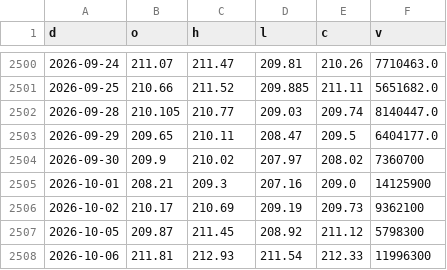
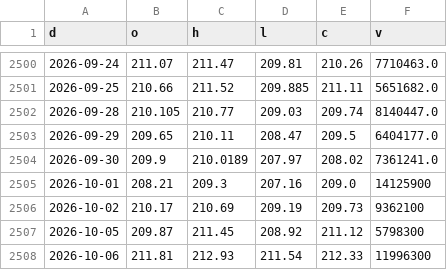
Before and after one commit to North7/morningbell, a CSV file: data/hist/RSP.csv, drawn as a sheet; only a part is shown, gaps mark what is left out.

```diff
--- a/data/hist/RSP.csv
+++ b/data/hist/RSP.csv
@@ -2503,3 +2503,3 @@ d,o,h,l,c,v
 2026-09-29,209.65,210.11,208.47,209.5,6404177.0
-2026-09-30,209.9,210.02,207.97,208.02,7360700
+2026-09-30,209.9,210.0189,207.97,208.02,7361241.0
 2026-10-01,208.21,209.3,207.16,209.0,14125900
```
Also changed, not shown: data/hist/AAPL.csv, data/hist/COMP.csv, 40 other files.
